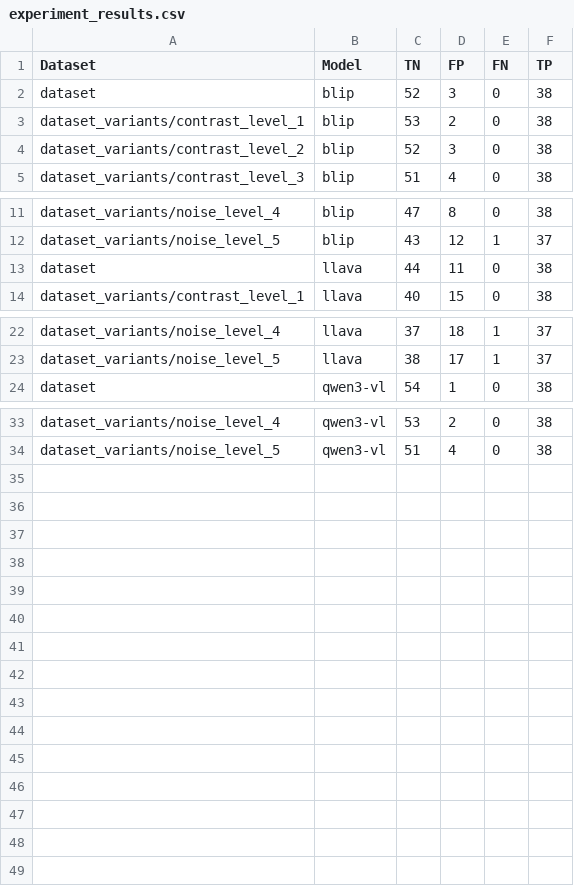
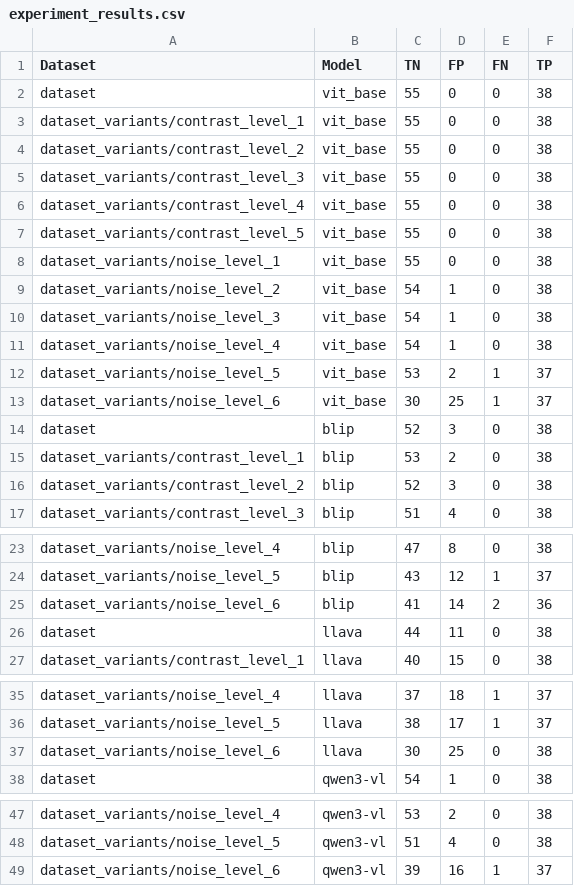
Before and after one commit to Yonom1/Neuroscience-Project, a CSV file: experiment_results.csv, drawn as a sheet; only a part is shown, gaps mark what is left out.

Commit message:
Update experiment result

```diff
--- a/experiment_results.csv
+++ b/experiment_results.csv
@@ -1,2 +1,14 @@
 Dataset,Model,TN,FP,FN,TP
+dataset,vit_base,55,0,0,38
+dataset_variants/contrast_level_1,vit_base,55,0,0,38
+dataset_variants/contrast_level_2,vit_base,55,0,0,38
+dataset_variants/contrast_level_3,vit_base,55,0,0,38
+dataset_variants/contrast_level_4,vit_base,55,0,0,38
+dataset_variants/contrast_level_5,vit_base,55,0,0,38
+dataset_variants/noise_level_1,vit_base,55,0,0,38
+dataset_variants/noise_level_2,vit_base,54,1,0,38
+dataset_variants/noise_level_3,vit_base,54,1,0,38
+dataset_variants/noise_level_4,vit_base,54,1,0,38
+dataset_variants/noise_level_5,vit_base,53,2,1,37
+dataset_variants/noise_level_6,vit_base,30,25,1,37
 dataset,blip,52,3,0,38
@@ -12,2 +24,3 @@ dataset_variants/noise_level_4,blip,47,8,0,38
 dataset_variants/noise_level_5,blip,43,12,1,37
+dataset_variants/noise_level_6,blip,41,14,2,36
 dataset,llava,44,11,0,38
@@ -23,2 +36,3 @@ dataset_variants/noise_level_4,llava,37,18,1,37
 dataset_variants/noise_level_5,llava,38,17,1,37
+dataset_variants/noise_level_6,llava,30,25,0,38
 dataset,qwen3-vl,54,1,0,38
@@ -34 +48,2 @@ dataset_variants/noise_level_4,qwen3-vl,53,2,0,38
 dataset_variants/noise_level_5,qwen3-vl,51,4,0,38
+dataset_variants/noise_level_6,qwen3-vl,39,16,1,37
```
Also changed, not shown: 1 other file.
